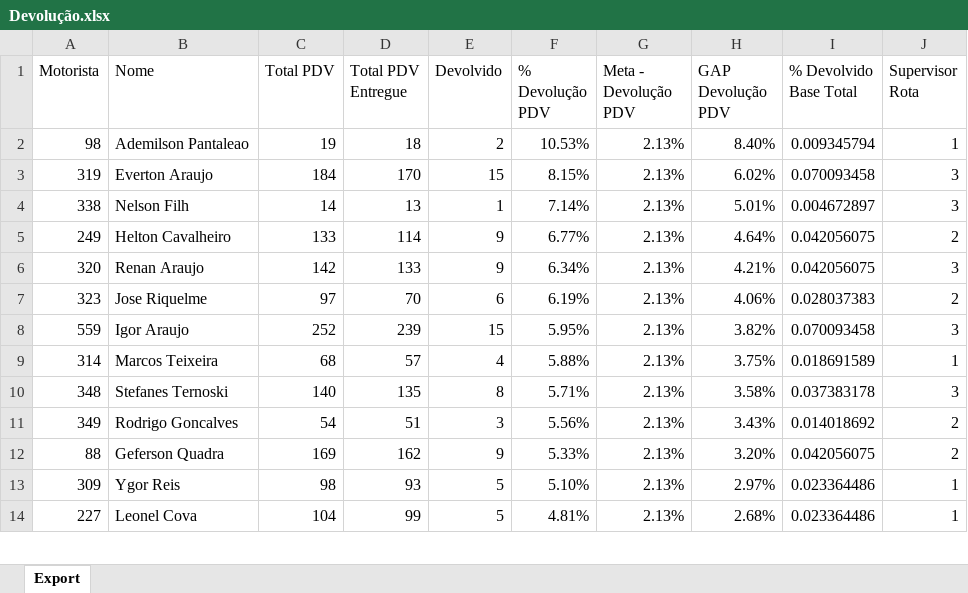
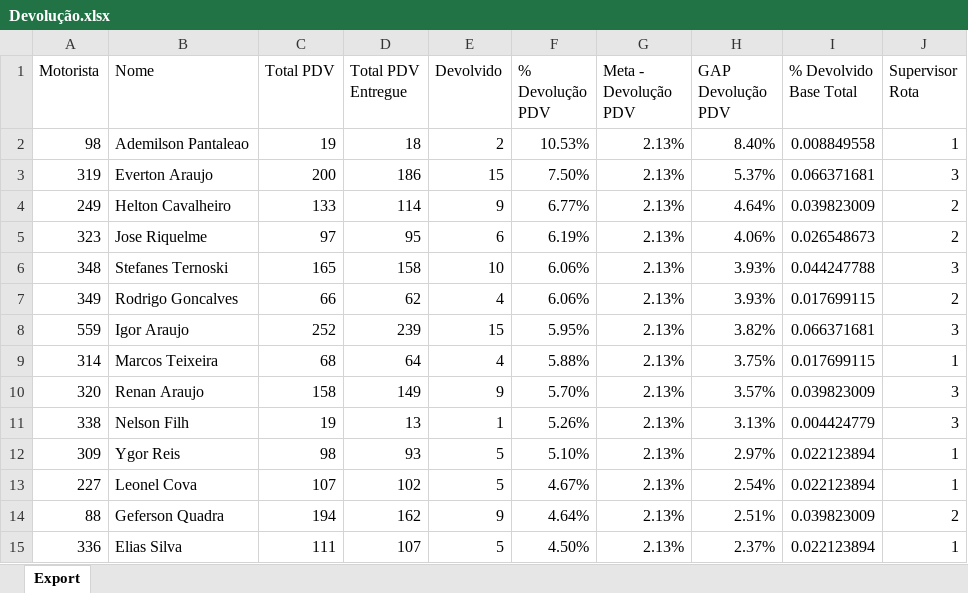
Before and after one commit to viniciuspalermo90-commits/Dashboard, an Excel workbook: Devolução.xlsx, sheet Export, drawn as a sheet; only a part is shown; values as stored, in another font and other column widths than the file's, no borders; removed rows and columns are numbered as before the commit, all else as after; the diff covers the shown part only; the diff names each change by its address in the sheet, - before the commit and + after, or states it on an @@ line.

Commit message:
Atualização automática: Devolução.xlsx

```diff
--- a/Devolução.xlsx (sheet Export)
+++ b/Devolução.xlsx (sheet Export)
-I2 (% Devolvido Base Total): 0.009345794
+I2 (% Devolvido Base Total): 0.008849558
-C3 (Total PDV): 184
+C3 (Total PDV): 200
-D3 (Total PDV Entregue): 170
+D3 (Total PDV Entregue): 186
-F3 (% Devolução PDV): 8.15%
+F3 (% Devolução PDV): 7.50%
-H3 (GAP Devolução PDV): 6.02%
+H3 (GAP Devolução PDV): 5.37%
-I3 (% Devolvido Base Total): 0.070093458
+I3 (% Devolvido Base Total): 0.066371681
-row 4: 338 | Nelson Filh | 14 | 13 | 1 | 7.14% | 2.13% | 5.01% | 0.004672897 | 3
-I4 (% Devolvido Base Total): 0.042056075
+I4 (% Devolvido Base Total): 0.039823009
-row 6: 320 | Renan Araujo | 142 | 133 | 9 | 6.34% | 2.13% | 4.21% | 0.042056075 | 3
-D5 (Total PDV Entregue): 70
+D5 (Total PDV Entregue): 95
-I5 (% Devolvido Base Total): 0.028037383
+I5 (% Devolvido Base Total): 0.026548673
+row 6: 348 | Stefanes Ternoski | 165 | 158 | 10 | 6.06% | 2.13% | 3.93% | 0.044247788 | 3
+row 7: 349 | Rodrigo Goncalves | 66 | 62 | 4 | 6.06% | 2.13% | 3.93% | 0.017699115 | 2
-I8 (% Devolvido Base Total): 0.070093458
+I8 (% Devolvido Base Total): 0.066371681
-D9 (Total PDV Entregue): 57
+D9 (Total PDV Entregue): 64
-I9 (% Devolvido Base Total): 0.018691589
+I9 (% Devolvido Base Total): 0.017699115
-row 10: 348 | Stefanes Ternoski | 140 | 135 | 8 | 5.71% | 2.13% | 3.58% | 0.037383178 | 3
-row 11: 349 | Rodrigo Goncalves | 54 | 51 | 3 | 5.56% | 2.13% | 3.43% | 0.014018692 | 2
-row 12: 88 | Geferson Quadra | 169 | 162 | 9 | 5.33% | 2.13% | 3.20% | 0.042056075 | 2
+row 10: 320 | Renan Araujo | 158 | 149 | 9 | 5.70% | 2.13% | 3.57% | 0.039823009 | 3
+row 11: 338 | Nelson Filh | 19 | 13 | 1 | 5.26% | 2.13% | 3.13% | 0.004424779 | 3
-I12:I13 (% Devolvido Base Total): 0.023364486
+I12:I13 (% Devolvido Base Total): 0.022123894
-C13 (Total PDV): 104
+C13 (Total PDV): 107
-D13 (Total PDV Entregue): 99
+D13 (Total PDV Entregue): 102
-F13 (% Devolução PDV): 4.81%
+F13 (% Devolução PDV): 4.67%
-H13 (GAP Devolução PDV): 2.68%
+H13 (GAP Devolução PDV): 2.54%
+row 14: 88 | Geferson Quadra | 194 | 162 | 9 | 4.64% | 2.13% | 2.51% | 0.039823009 | 2
+row 15: 336 | Elias Silva | 111 | 107 | 5 | 4.50% | 2.13% | 2.37% | 0.022123894 | 1
```
Also changed, not shown: 17 added rows, 18 removed rows and 96 edited cells elsewhere in this sheet.
